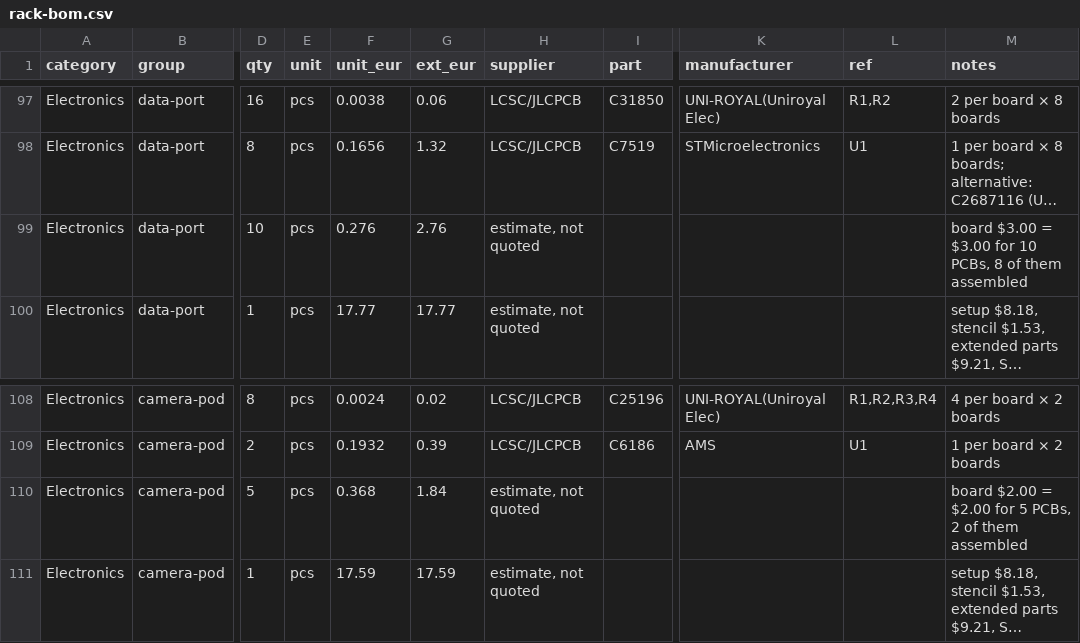
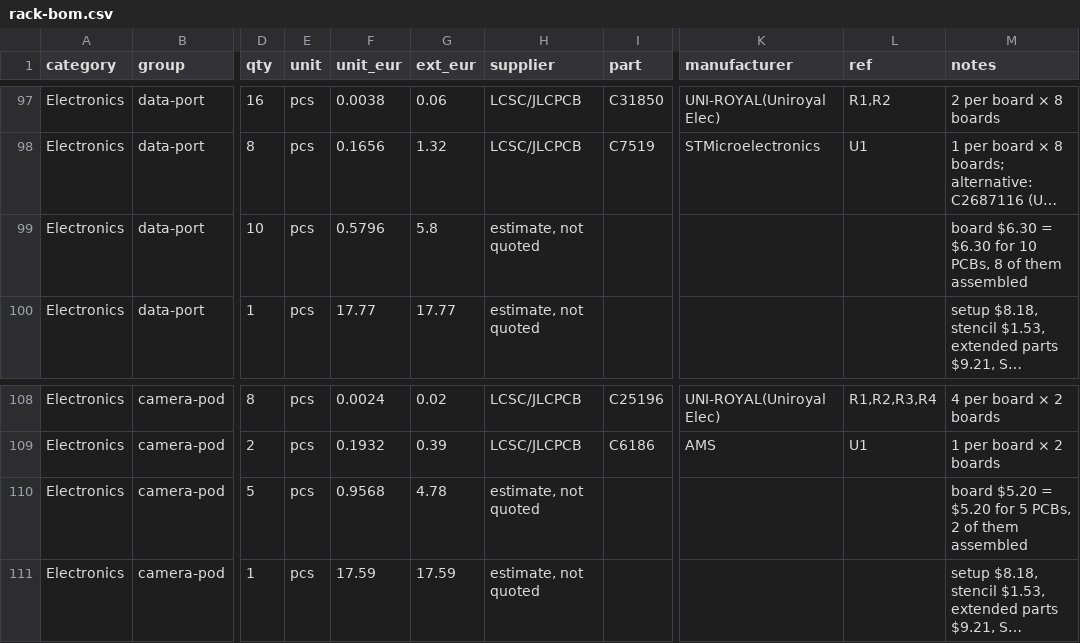
Before and after one commit to kartben/hw-testing-rack, a CSV file: bom/rack-bom.csv, drawn as a sheet; only a part is shown, gaps mark what is left out; long unchanged cells end in …; the diff names each change by its address in the sheet, - before the commit and + after, or states it on an @@ line.

```diff
--- a/bom/rack-bom.csv
+++ b/bom/rack-bom.csv
-F99 (unit_eur): 0.276
+F99 (unit_eur): 0.5796
-G99 (ext_eur): 2.76
+G99 (ext_eur): 5.8
-M99 (notes): board $3.00 = $3.00 for 10…
+M99 (notes): board $6.30 = $6.30 for 10…
-F110 (unit_eur): 0.368
+F110 (unit_eur): 0.9568
-G110 (ext_eur): 1.84
+G110 (ext_eur): 4.78
-M110 (notes): board $2.00 = $2.00 for 5…
+M110 (notes): board $5.20 = $5.20 for 5…
```
Also changed, not shown: 3 other files.
